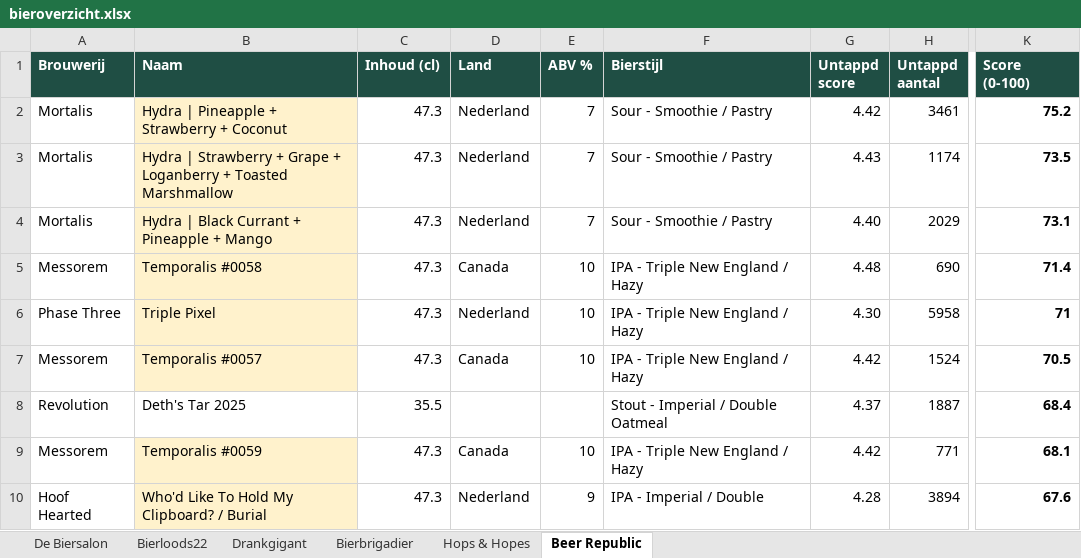
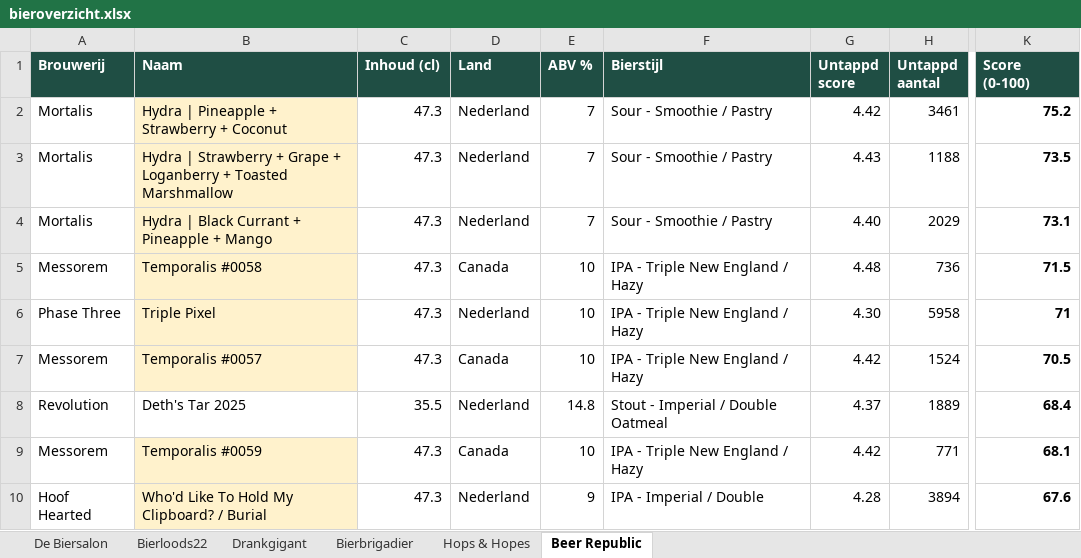
Before and after one commit to RdG-Bier/DeBierScraper, an Excel workbook: docs/bieroverzicht.xlsx, sheet Beer Republic, drawn as a sheet; only a part is shown, gaps mark what is left out; values as stored, in another font and other column widths than the file's, no borders; conditional formats not drawn; the diff covers the shown part only; the diff names each change by its address in the sheet, - before the commit and + after, or states it on an @@ line.

```diff
--- a/docs/bieroverzicht.xlsx (sheet Beer Republic)
+++ b/docs/bieroverzicht.xlsx (sheet Beer Republic)
-H3 (Untappd aantal): 1174
+H3 (Untappd aantal): 1188
-H5 (Untappd aantal): 690
+H5 (Untappd aantal): 736
-K5 (Score (0-100)): 71.4
+K5 (Score (0-100)): 71.5
-D8 (Land): (empty)
+D8 (Land): Nederland
-E8 (ABV %): (empty)
+E8 (ABV %): 14.8
-H8 (Untappd aantal): 1887
+H8 (Untappd aantal): 1889
```
Also changed, not shown: 2 added rows, 2 removed rows and 30 edited cells elsewhere in this sheet, sheet De Biersalon, sheet Bierloods22, sheet Drankgigant, sheet Bierbrigadier, sheet Hops & Hopes, 14 other files.
